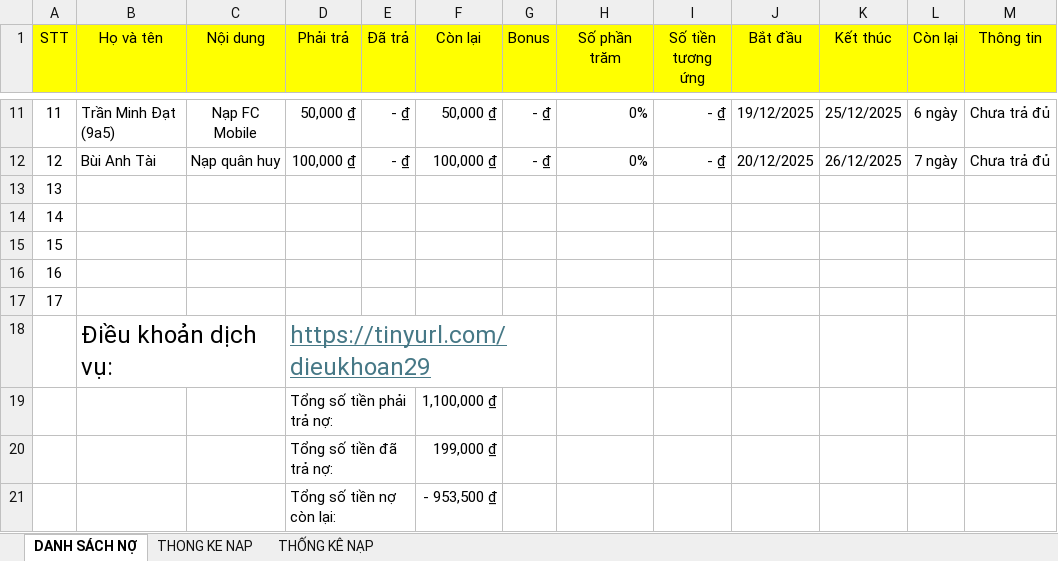
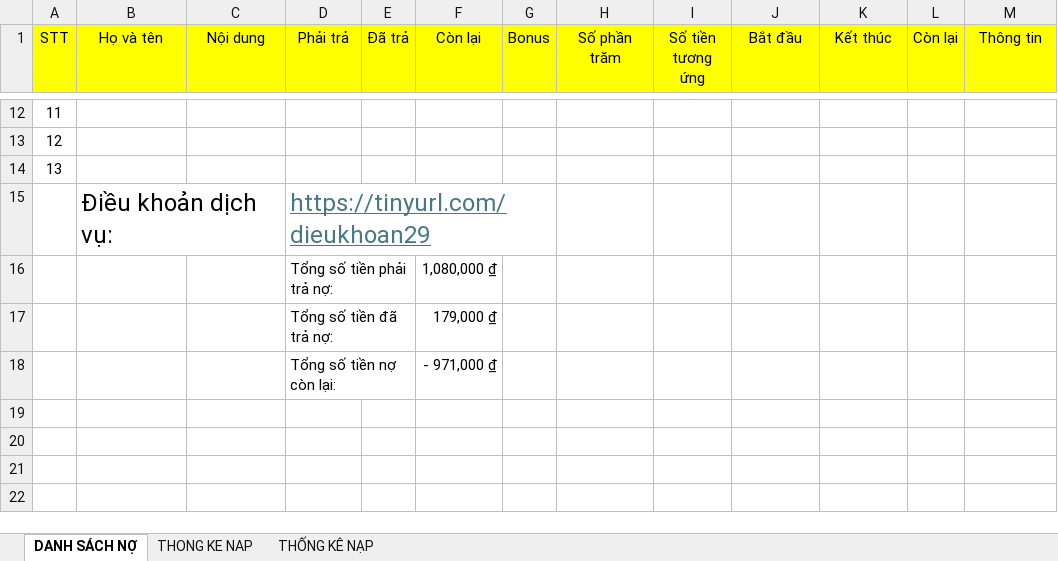
Before and after one commit to minhlong1707/so-no-master, an Excel workbook: solieu.xlsx, sheet DANH SÁCH NỢ, drawn as a sheet; only a part is shown, gaps mark what is left out; values as stored, in another font and other column widths than the file's, no borders; removed rows and columns are numbered as before the commit, all else as after; the diff covers the shown part only; the diff names each change by its address in the sheet, - before the commit and + after, or states it on an @@ line.

Commit message:
Add files via upload

```diff
--- a/solieu.xlsx (sheet DANH SÁCH NỢ)
+++ b/solieu.xlsx (sheet DANH SÁCH NỢ)
-B12 (Họ và tên): Trần Minh Đạt (9a5)
+B12 (Họ và tên): (empty)
-C12 (Nội dung): Nạp FC Mobile
+C12 (Nội dung): (empty)
-D12 (Phải trả): 50,000 ₫
+D12 (Phải trả): (empty)
-E12:E13 (Đã trả): - ₫
+E12:E13 (Đã trả): (empty)
-F12 (Còn lại): 50,000 ₫
+F12 (Còn lại): (empty)
-G12:G13 (Bonus): - ₫
+G12:G13 (Bonus): (empty)
-H12:H13 (Số phần trăm): 0%
+H12:H13 (Số phần trăm): (empty)
-I12:I13 (Số tiền tương ứng): - ₫
+I12:I13 (Số tiền tương ứng): (empty)
-J12 (Bắt đầu): 19/12/2025
+J12 (Bắt đầu): (empty)
-K12 (Kết thúc): 25/12/2025
+K12 (Kết thúc): (empty)
-L12 (Còn lại): 6 ngày
+L12 (Còn lại): (empty)
-M12:M13 (Thông tin): Chưa trả đủ
+M12:M13 (Thông tin): (empty)
-B13 (Họ và tên): Bùi Anh Tài
+B13 (Họ và tên): (empty)
-C13 (Nội dung): Nạp quân huy
+C13 (Nội dung): (empty)
-D13 (Phải trả): 100,000 ₫
+D13 (Phải trả): (empty)
-F13 (Còn lại): 100,000 ₫
+F13 (Còn lại): (empty)
-J13 (Bắt đầu): 20/12/2025
+J13 (Bắt đầu): (empty)
-K13 (Kết thúc): 26/12/2025
+K13 (Kết thúc): (empty)
-L13 (Còn lại): 7 ngày
+L13 (Còn lại): (empty)
-row 14: 14
-row 15: 15
-row 16: 16
-row 17: 17
-F16 (Còn lại): 1,100,000 ₫
+F16 (Còn lại): 1,080,000 ₫
-F17 (Còn lại): 199,000 ₫
+F17 (Còn lại): 179,000 ₫
-F18 (Còn lại): - 953,500 ₫
+F18 (Còn lại): - 971,000 ₫
```
Also changed, not shown: 1 added row, 26 edited cells and cell formats elsewhere in this sheet, sheet THONG KE NAP, formulas that keep their value.
